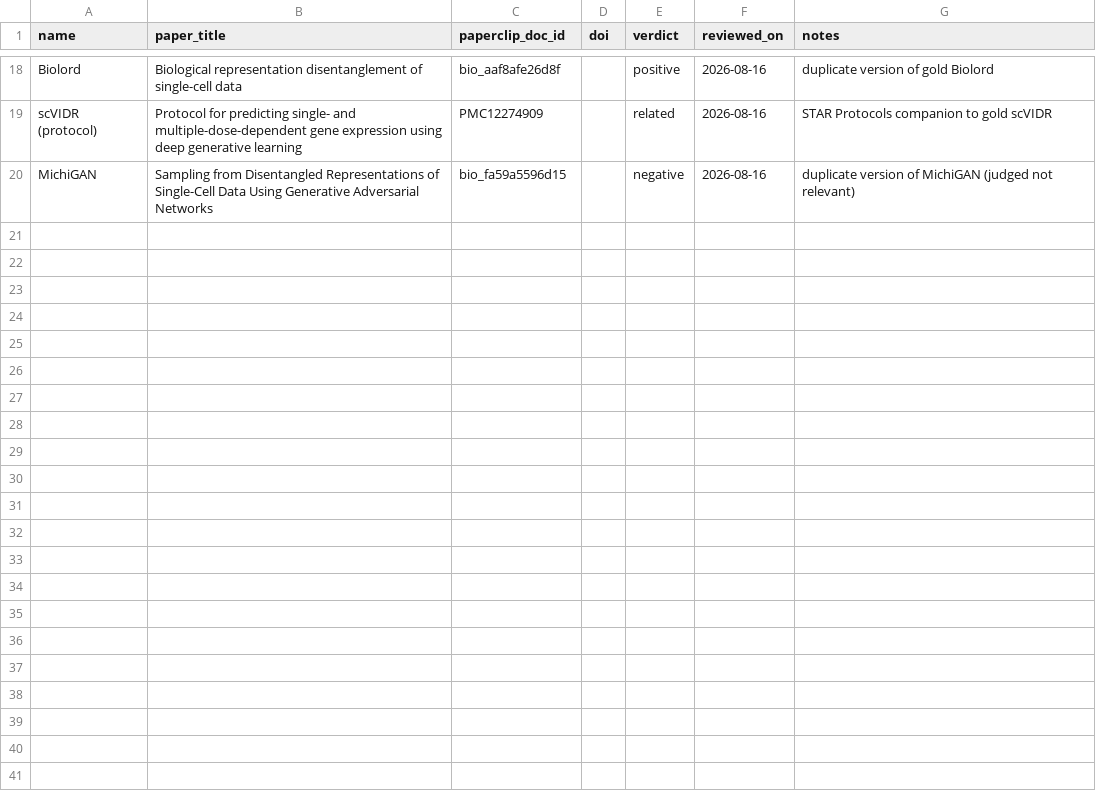
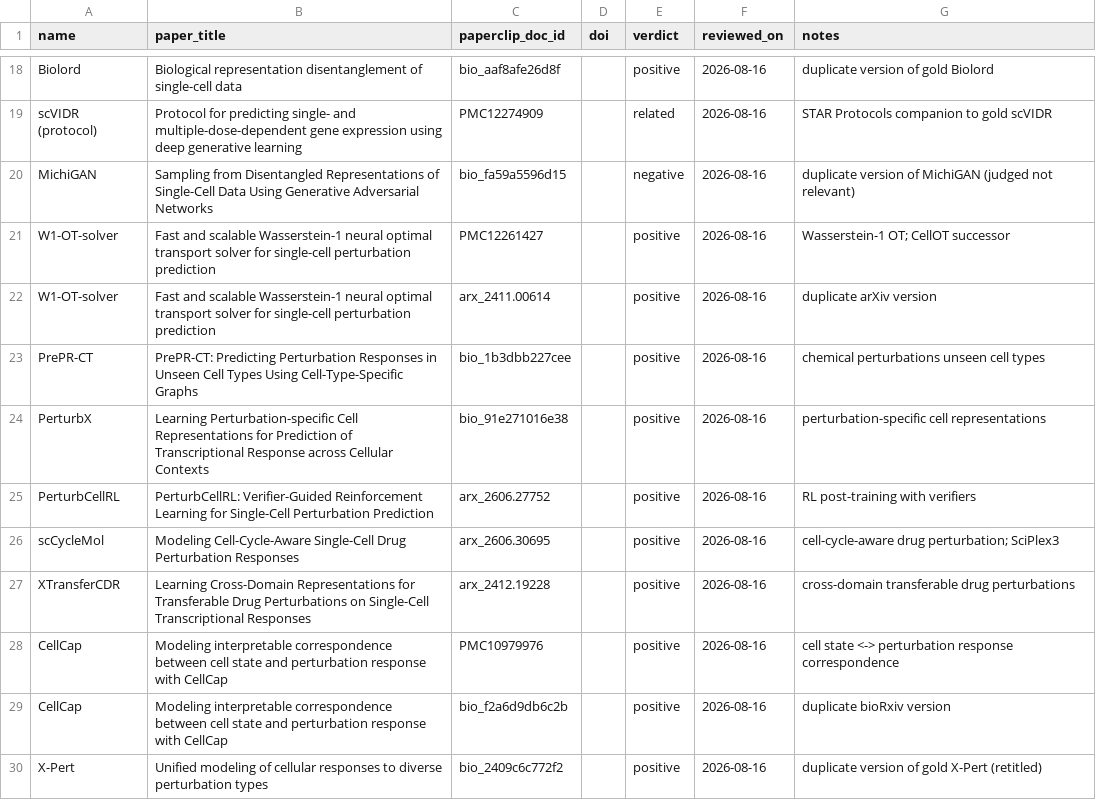
Before and after one commit to EeshaanJain/reAGENT_hackathon, a CSV file: benchmarks/perturbation_prediction/gold/reviewed_papers.csv, drawn as a sheet; only a part is shown, gaps mark what is left out; the diff covers the shown part only.

```diff
--- a/benchmarks/perturbation_prediction/gold/reviewed_papers.csv
+++ b/benchmarks/perturbation_prediction/gold/reviewed_papers.csv
@@ -20 +20,11 @@ scVIDR (protocol),Protocol for predicting single- and multiple-dose-dependent ge
 MichiGAN,Sampling from Disentangled Representations of Single-Cell Data Using Generative Adversarial Networks,bio_fa59a5596d15,,negative,2026-08-16,duplicate version of MichiGAN (judged not relevant)
+W1-OT-solver,Fast and scalable Wasserstein-1 neural optimal transport solver for single-cell perturbation prediction,PMC12261427,,positive,2026-08-16,Wasserstein-1 OT; CellOT successor
+W1-OT-solver,Fast and scalable Wasserstein-1 neural optimal transport solver for   single-cell perturbation prediction,arx_2411.00614,,positive,2026-08-16,duplicate arXiv version
+PrePR-CT,PrePR-CT: Predicting Perturbation Responses in Unseen Cell Types Using Cell-Type-Specific Graphs,bio_1b3dbb227cee,,positive,2026-08-16,chemical perturbations unseen cell types
+PerturbX,Learning Perturbation-specific Cell Representations for Prediction of Transcriptional Response across Cellular Contexts,bio_91e271016e38,,positive,2026-08-16,perturbation-specific cell representations
+PerturbCellRL,PerturbCellRL: Verifier-Guided Reinforcement Learning for Single-Cell Perturbation Prediction,arx_2606.27752,,positive,2026-08-16,RL post-training with verifiers
+scCycleMol,Modeling Cell-Cycle-Aware Single-Cell Drug Perturbation Responses,arx_2606.30695,,positive,2026-08-16,cell-cycle-aware drug perturbation; SciPlex3
+XTransferCDR,Learning Cross-Domain Representations for Transferable Drug   Perturbations on Single-Cell Transcriptional Responses,arx_2412.19228,,positive,2026-08-16,cross-domain transferable drug perturbations
+CellCap,Modeling interpretable correspondence between cell state and perturbation response with CellCap,PMC10979976,,positive,2026-08-16,cell state <-> perturbation response correspondence
+CellCap,Modeling interpretable correspondence between cell state and perturbation response with CellCap,bio_f2a6d9db6c2b,,positive,2026-08-16,duplicate bioRxiv version
+X-Pert,Unified modeling of cellular responses to diverse perturbation types,bio_2409c6c772f2,,positive,2026-08-16,duplicate version of gold X-Pert (retitled)
```
Also changed, not shown: 22 added rows elsewhere in this file.
